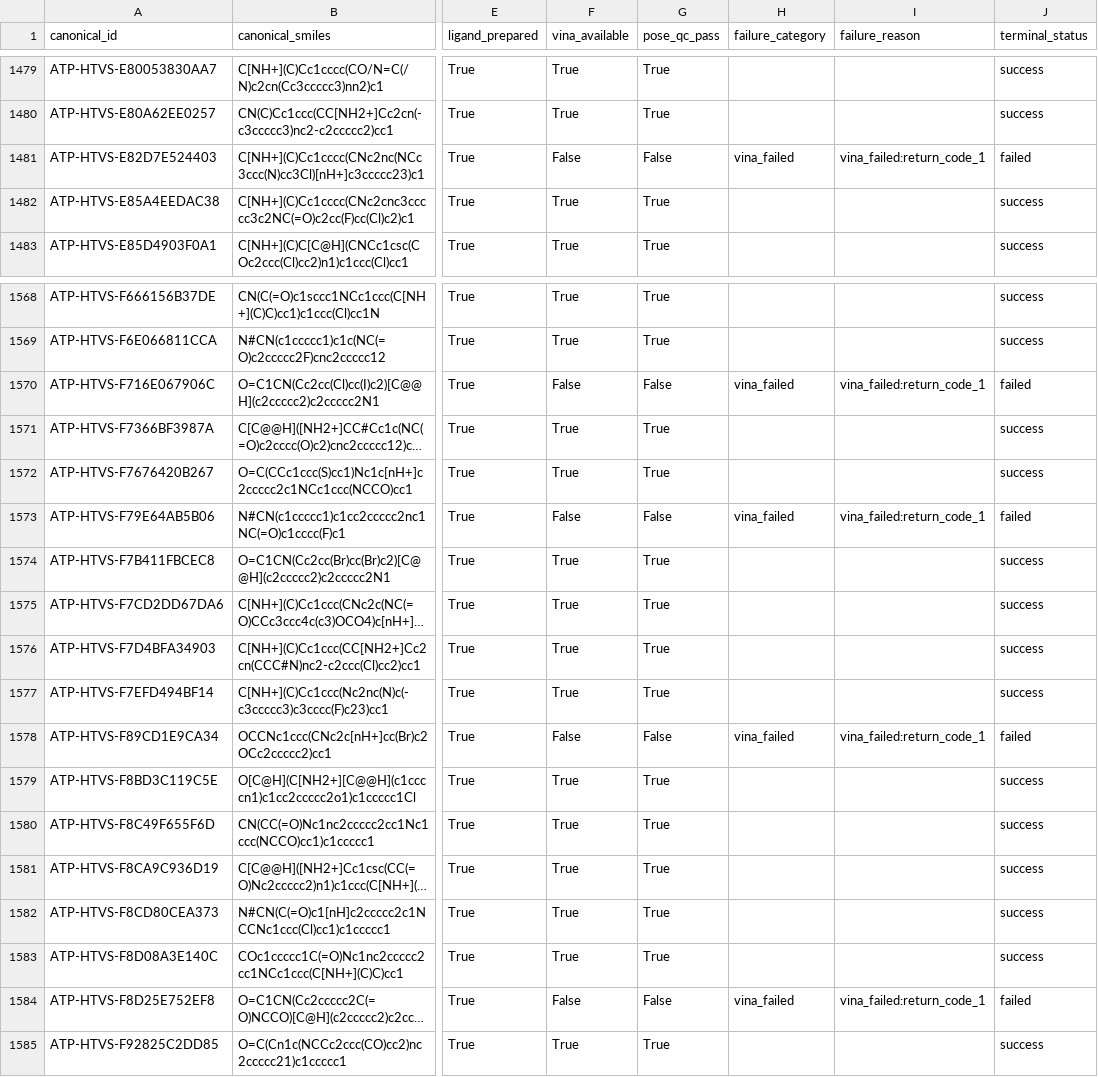
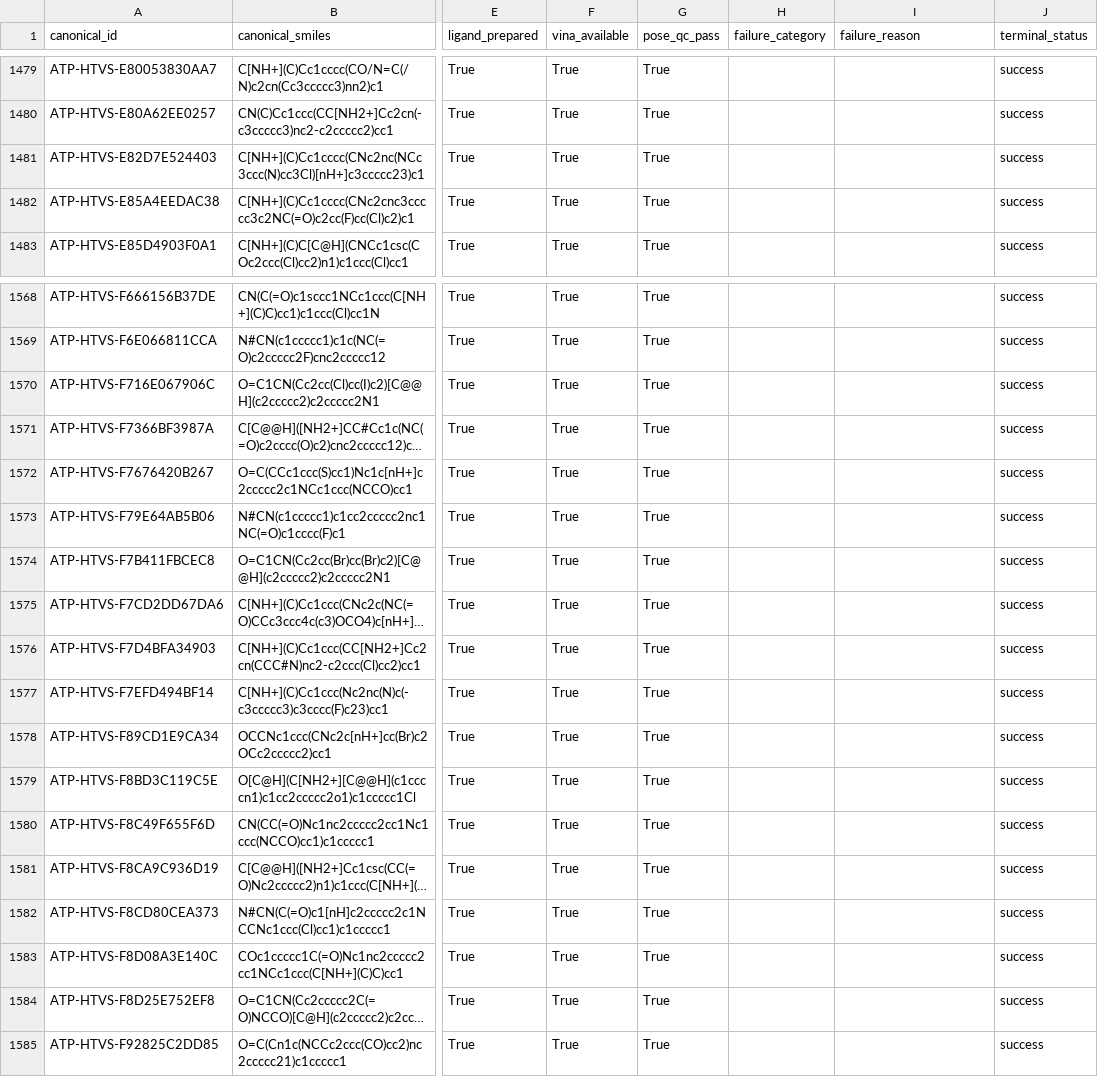
Before and after one commit to 3782097455ab-bot/ATP-Navigator, a CSV file: results/phase14/evidence_completeness_matrix.csv, drawn as a sheet; only a part is shown, gaps mark what is left out; long unchanged cells end in …; the diff names each change by its address in the sheet, - before the commit and + after, or states it on an @@ line.

```diff
--- a/results/phase14/evidence_completeness_matrix.csv
+++ b/results/phase14/evidence_completeness_matrix.csv
-F1481 (vina_available): False
+F1481 (vina_available): True
-G1481 (pose_qc_pass): False
+G1481 (pose_qc_pass): True
-H1481 (failure_category): vina_failed
+H1481 (failure_category): (empty)
-I1481 (failure_reason): vina_failed:return_code_1
+I1481 (failure_reason): (empty)
-J1481 (terminal_status): failed
+J1481 (terminal_status): success
-F1570 (vina_available): False
+F1570 (vina_available): True
-G1570 (pose_qc_pass): False
+G1570 (pose_qc_pass): True
-H1570 (failure_category): vina_failed
+H1570 (failure_category): (empty)
-I1570 (failure_reason): vina_failed:return_code_1
+I1570 (failure_reason): (empty)
-J1570 (terminal_status): failed
+J1570 (terminal_status): success
-F1573 (vina_available): False
+F1573 (vina_available): True
-G1573 (pose_qc_pass): False
+G1573 (pose_qc_pass): True
-H1573 (failure_category): vina_failed
+H1573 (failure_category): (empty)
-I1573 (failure_reason): vina_failed:return_code_1
+I1573 (failure_reason): (empty)
-J1573 (terminal_status): failed
+J1573 (terminal_status): success
-F1578 (vina_available): False
+F1578 (vina_available): True
-G1578 (pose_qc_pass): False
+G1578 (pose_qc_pass): True
-H1578 (failure_category): vina_failed
+H1578 (failure_category): (empty)
-I1578 (failure_reason): vina_failed:return_code_1
+I1578 (failure_reason): (empty)
-J1578 (terminal_status): failed
+J1578 (terminal_status): success
-F1584 (vina_available): False
+F1584 (vina_available): True
-G1584 (pose_qc_pass): False
+G1584 (pose_qc_pass): True
-H1584 (failure_category): vina_failed
+H1584 (failure_category): (empty)
-I1584 (failure_reason): vina_failed:return_code_1
+I1584 (failure_reason): (empty)
-J1584 (terminal_status): failed
+J1584 (terminal_status): success
```
Also changed, not shown: results/phase14/full_library_vina_ranking.csv, results/phase14/glide_vina_protocol_disagreement.csv, 35 other files.
